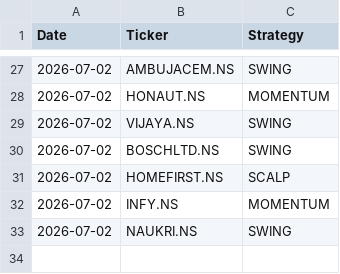
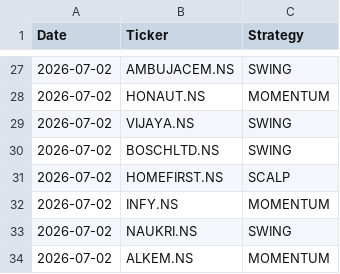
Before and after one commit to johnkasc-lab/MarketStock, a CSV file: alerted_today.csv, drawn as a sheet; only a part is shown, gaps mark what is left out; the diff names each change by its address in the sheet, - before the commit and + after, or states it on an @@ line.

```diff
--- a/alerted_today.csv
+++ b/alerted_today.csv
+row 34: 2026-07-02 | ALKEM.NS | MOMENTUM
```
Also changed, not shown: intraday_trades.csv.
